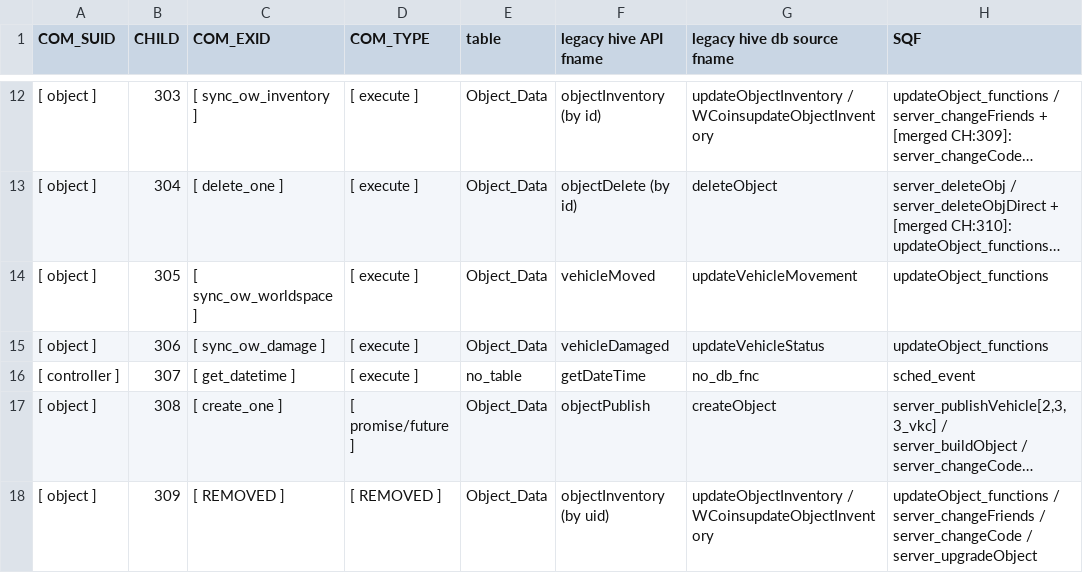
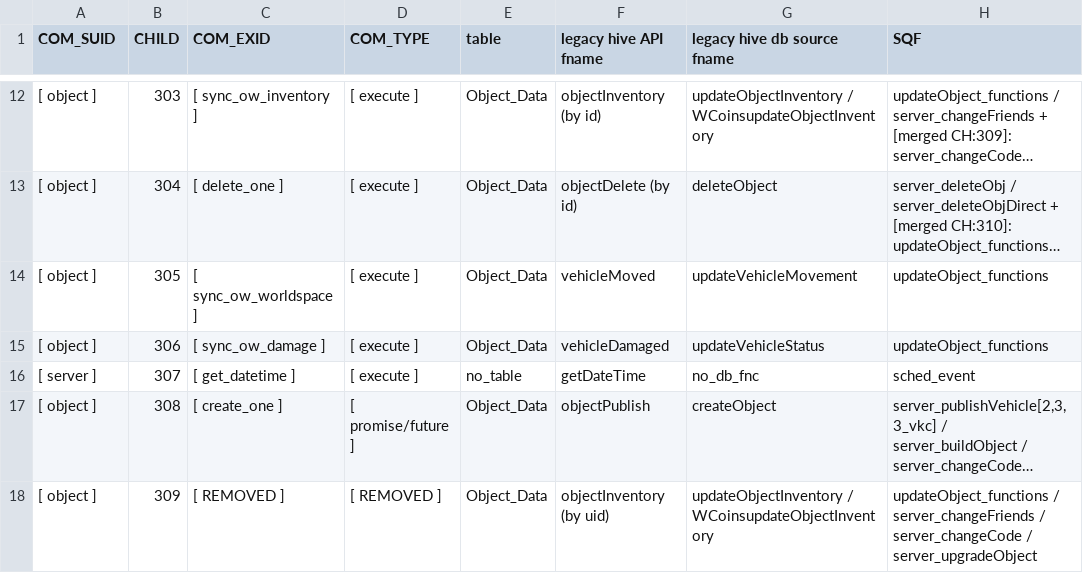
Before and after one commit to vlaben/dhr_hive, a CSV file: specification/refactoring/CHILD_refactoring_map.csv, drawn as a sheet; only a part is shown, gaps mark what is left out; long unchanged cells end in …; the diff names each change by its address in the sheet, - before the commit and + after, or states it on an @@ line.

Commit message:
[DZE-107][server] CHILD:307 moved from controller to server
system control shouldn't deal with request handling at all;
subsystem server provider is much better fit;
This change will fix single responsibility rule violation.

```diff
--- a/specification/refactoring/CHILD_refactoring_map.csv
+++ b/specification/refactoring/CHILD_refactoring_map.csv
-A16 (COM_SUID): [ controller ]
+A16 (COM_SUID): [ server ]
```
Also changed, not shown: 11 other files.
